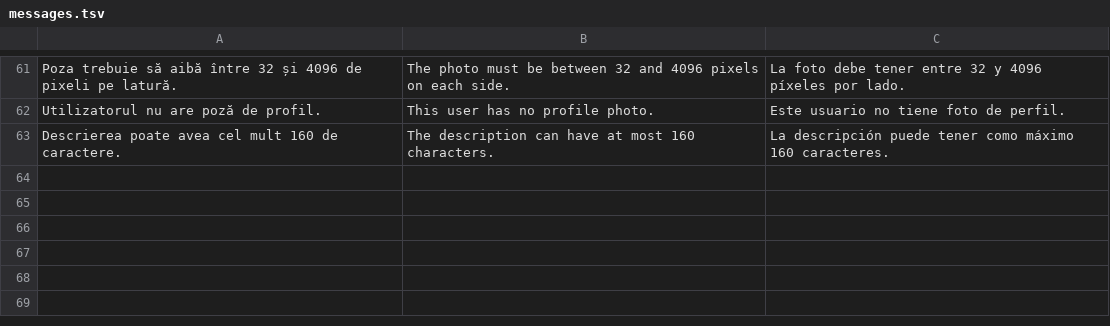
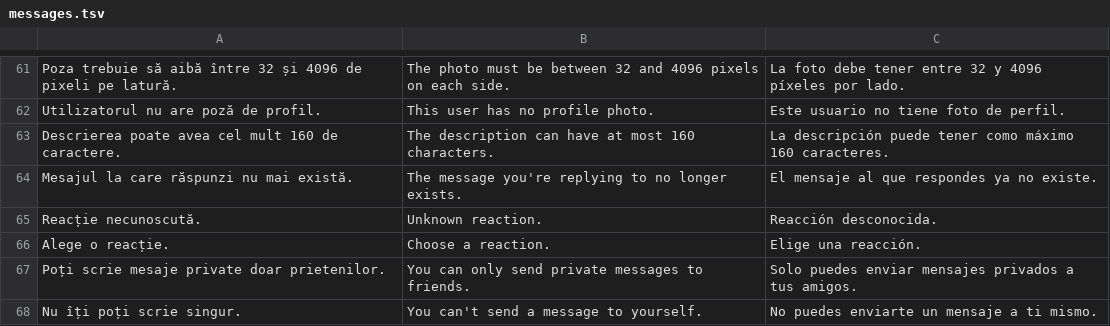
Before and after one commit to CapitanAlunaFiarta/SOPM-whatever-app, a TSV file: backend/user-service/src/main/resources/i18n/messages.tsv, drawn as a sheet; only a part is shown, gaps mark what is left out; the diff names each change by its address in the sheet, - before the commit and + after, or states it on an @@ line.

```diff
--- a/backend/user-service/src/main/resources/i18n/messages.tsv
+++ b/backend/user-service/src/main/resources/i18n/messages.tsv
+row 64: Mesajul la care răspunzi nu mai există. | The message you're replying to no longer exists. | El mensaje al que respondes ya no existe.
+row 65: Reacție necunoscută. | Unknown reaction. | Reacción desconocida.
+row 66: Alege o reacție. | Choose a reaction. | Elige una reacción.
+row 67: Poți scrie mesaje private doar prietenilor. | You can only send private messages to friends. | Solo puedes enviar mensajes privados a tus amigos.
+row 68: Nu îți poți scrie singur. | You can't send a message to yourself. | No puedes enviarte un mensaje a ti mismo.
```
Also changed, not shown: backend/task-service/src/main/resources/i18n/messages.tsv, 27 other files.
